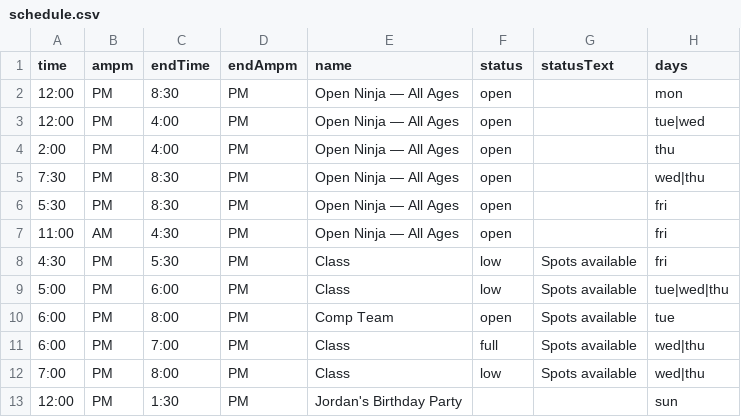
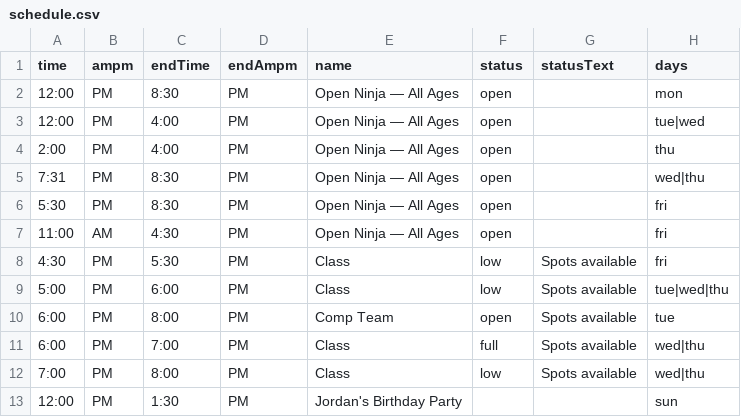
Before and after one commit to MasterCosmo/tcn-display, a CSV file: schedule.csv, drawn as a sheet.

Commit message:
Update schedule.csv

```diff
--- a/schedule.csv
+++ b/schedule.csv
@@ -4,3 +4,3 @@ time,ampm,endTime,endAmpm,name,status,statusText,days
 2:00,PM,4:00,PM,Open Ninja — All Ages,open,,thu
-7:30,PM,8:30,PM,Open Ninja — All Ages,open,,wed|thu
+7:31,PM,8:30,PM,Open Ninja — All Ages,open,,wed|thu
 5:30,PM,8:30,PM,Open Ninja — All Ages,open,,fri
```
